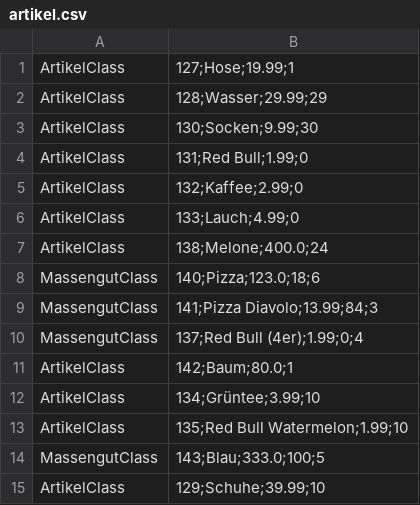
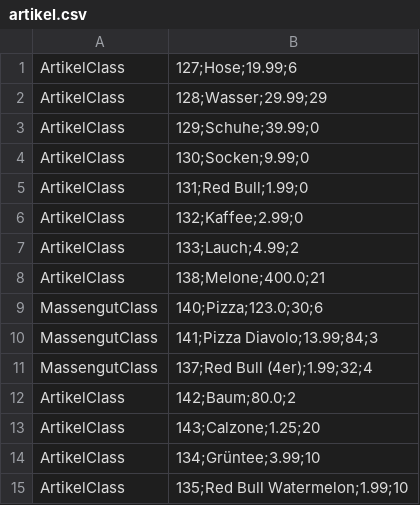
Before and after one commit to omarelhussein/EShop, a CSV file: artikel.csv, drawn as a sheet.

```diff
--- a/artikel.csv
+++ b/artikel.csv
@@ -1,15 +1,15 @@
-ArtikelClass|127;Hose;19.99;1
+ArtikelClass|127;Hose;19.99;6
 ArtikelClass|128;Wasser;29.99;29
-ArtikelClass|130;Socken;9.99;30
+ArtikelClass|129;Schuhe;39.99;0
+ArtikelClass|130;Socken;9.99;0
 ArtikelClass|131;Red Bull;1.99;0
 ArtikelClass|132;Kaffee;2.99;0
-ArtikelClass|133;Lauch;4.99;0
-ArtikelClass|138;Melone;400.0;24
-MassengutClass|140;Pizza;123.0;18;6
+ArtikelClass|133;Lauch;4.99;2
+ArtikelClass|138;Melone;400.0;21
+MassengutClass|140;Pizza;123.0;30;6
 MassengutClass|141;Pizza Diavolo;13.99;84;3
-MassengutClass|137;Red Bull (4er);1.99;0;4
-ArtikelClass|142;Baum;80.0;1
+MassengutClass|137;Red Bull (4er);1.99;32;4
+ArtikelClass|142;Baum;80.0;2
+ArtikelClass|143;Calzone;1.25;20
 ArtikelClass|134;Grüntee;3.99;10
 ArtikelClass|135;Red Bull Watermelon;1.99;10
-MassengutClass|143;Blau;333.0;100;5
-ArtikelClass|129;Schuhe;39.99;10
```
Also changed, not shown: ereignis.csv, personen.csv, 7 other files.
